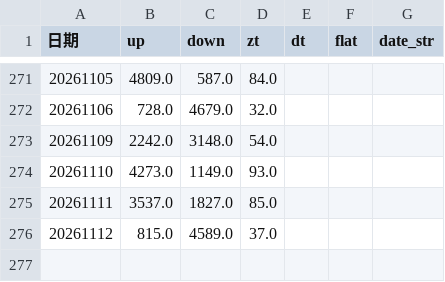
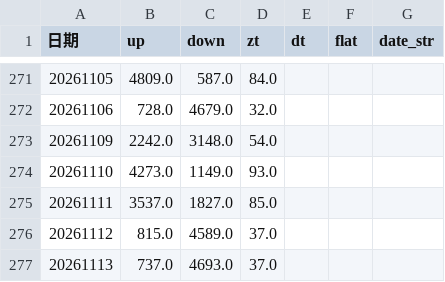
Before and after one commit to mengkai666/quant_factor_tutorial, a CSV file: data/sentiment_history_cache.csv, drawn as a sheet; only a part is shown, gaps mark what is left out; the diff names each change by its address in the sheet, - before the commit and + after, or states it on an @@ line.

```diff
--- a/data/sentiment_history_cache.csv
+++ b/data/sentiment_history_cache.csv
+row 277: 20261113 | 737.0 | 4693.0 | 37.0
```
Also changed, not shown: data/cls_plate_cache.csv, data/涨停历史缓存.csv, 6 other files.
